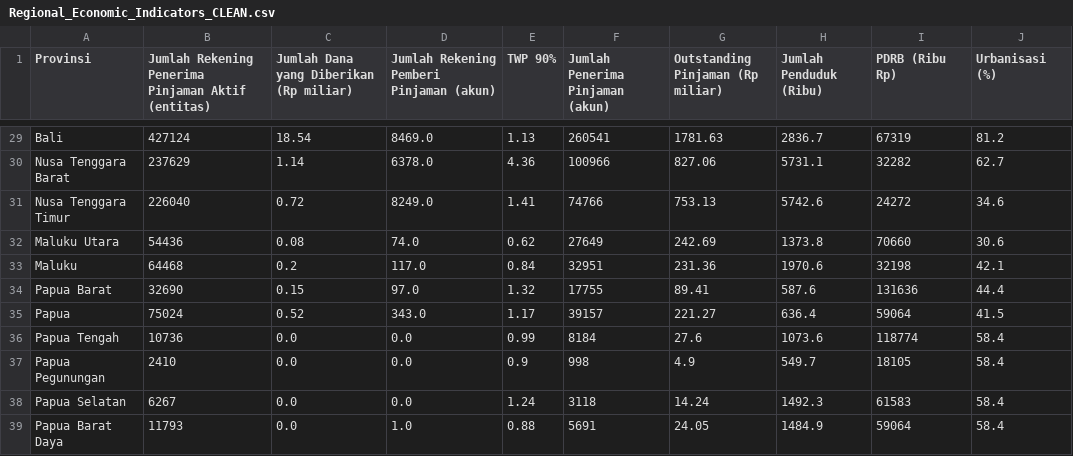
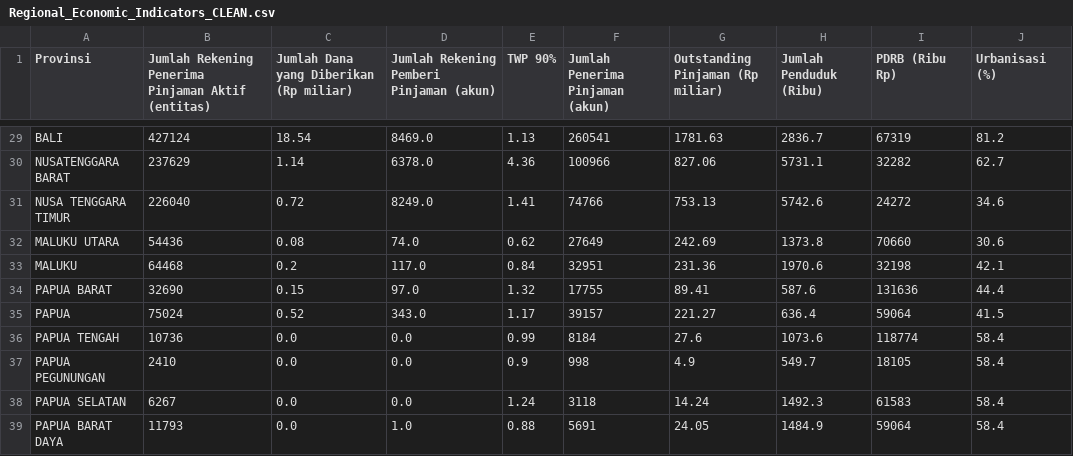
Before and after one commit to Fauzan-A25/dashboard-analisis-sigacorr, a CSV file: public/data/Regional_Economic_Indicators_CLEAN.csv, drawn as a sheet; only a part is shown, gaps mark what is left out; the diff covers the shown part only; the diff names each change by its address in the sheet, - before the commit and + after, or states it on an @@ line.

```diff
--- a/public/data/Regional_Economic_Indicators_CLEAN.csv
+++ b/public/data/Regional_Economic_Indicators_CLEAN.csv
-A29 (Provinsi): Bali
+A29 (Provinsi): BALI
-A30 (Provinsi): Nusa Tenggara Barat
+A30 (Provinsi): NUSATENGGARA BARAT
-A31 (Provinsi): Nusa Tenggara Timur
+A31 (Provinsi): NUSA TENGGARA TIMUR
-A32 (Provinsi): Maluku Utara
+A32 (Provinsi): MALUKU UTARA
-A33 (Provinsi): Maluku
+A33 (Provinsi): MALUKU
-A34 (Provinsi): Papua Barat
+A34 (Provinsi): PAPUA BARAT
-A35 (Provinsi): Papua
+A35 (Provinsi): PAPUA
-A36 (Provinsi): Papua Tengah
+A36 (Provinsi): PAPUA TENGAH
-A37 (Provinsi): Papua Pegunungan
+A37 (Provinsi): PAPUA PEGUNUNGAN
-A38 (Provinsi): Papua Selatan
+A38 (Provinsi): PAPUA SELATAN
-A39 (Provinsi): Papua Barat Daya
+A39 (Provinsi): PAPUA BARAT DAYA
```
Also changed, not shown: 27 edited cells elsewhere in this file, public/data/GenZ_Financial_Profile_CLEAN.csv, 1 other file.
